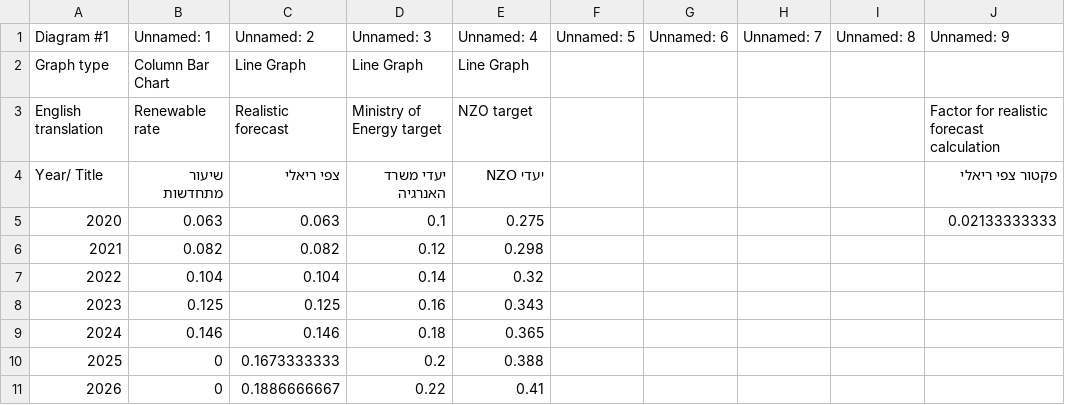
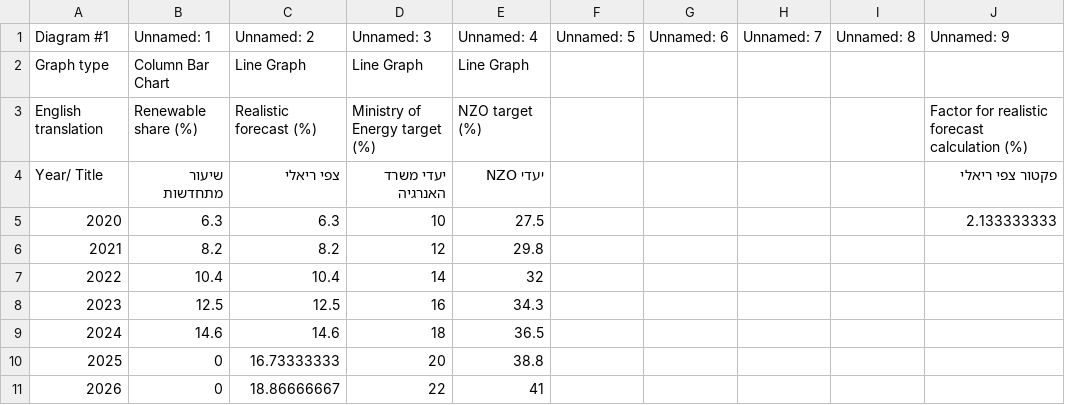
Before and after one commit to nzo-heschel/open-energy-be, a CSV file: data_files/diagram_sheet_1.csv, drawn as a sheet; only a part is shown; the diff covers the shown part only.

```diff
--- a/data_files/diagram_sheet_1.csv
+++ b/data_files/diagram_sheet_1.csv
@@ -2,10 +2,10 @@
 Graph type,Column Bar Chart,Line Graph,Line Graph,Line Graph,,,,,
-English translation,Renewable rate,Realistic forecast,Ministry of Energy target,NZO target,,,,,Factor for realistic forecast calculation
+English translation,Renewable share (%),Realistic forecast (%),Ministry of Energy target (%),NZO target (%),,,,,Factor for realistic forecast calculation (%)
 Year/ Title,שיעור מתחדשות,צפי ריאלי,יעדי משרד האנרגיה,יעדי NZO,,,,,פקטור צפי ריאלי
-2020,0.063,0.063,0.1,0.275,,,,,0.02133333333
-2021,0.082,0.082,0.12,0.298,,,,,
-2022,0.104,0.104,0.14,0.32,,,,,
-2023,0.125,0.125,0.16,0.343,,,,,
-2024,0.146,0.146,0.18,0.365,,,,,
-2025,0,0.1673333333,0.2,0.388,,,,,
-2026,0,0.1886666667,0.22,0.41,,,,,
+2020,6.3,6.3,10,27.5,,,,,2.133333333
+2021,8.2,8.2,12,29.8,,,,,
+2022,10.4,10.4,14,32,,,,,
+2023,12.5,12.5,16,34.3,,,,,
+2024,14.6,14.6,18,36.5,,,,,
+2025,0,16.73333333,20,38.8,,,,,
+2026,0,18.86666667,22,41,,,,,
```
Also changed, not shown: 72 edited cells elsewhere in this file, data_files/diagram_sheet_2.csv, 5 other files.
